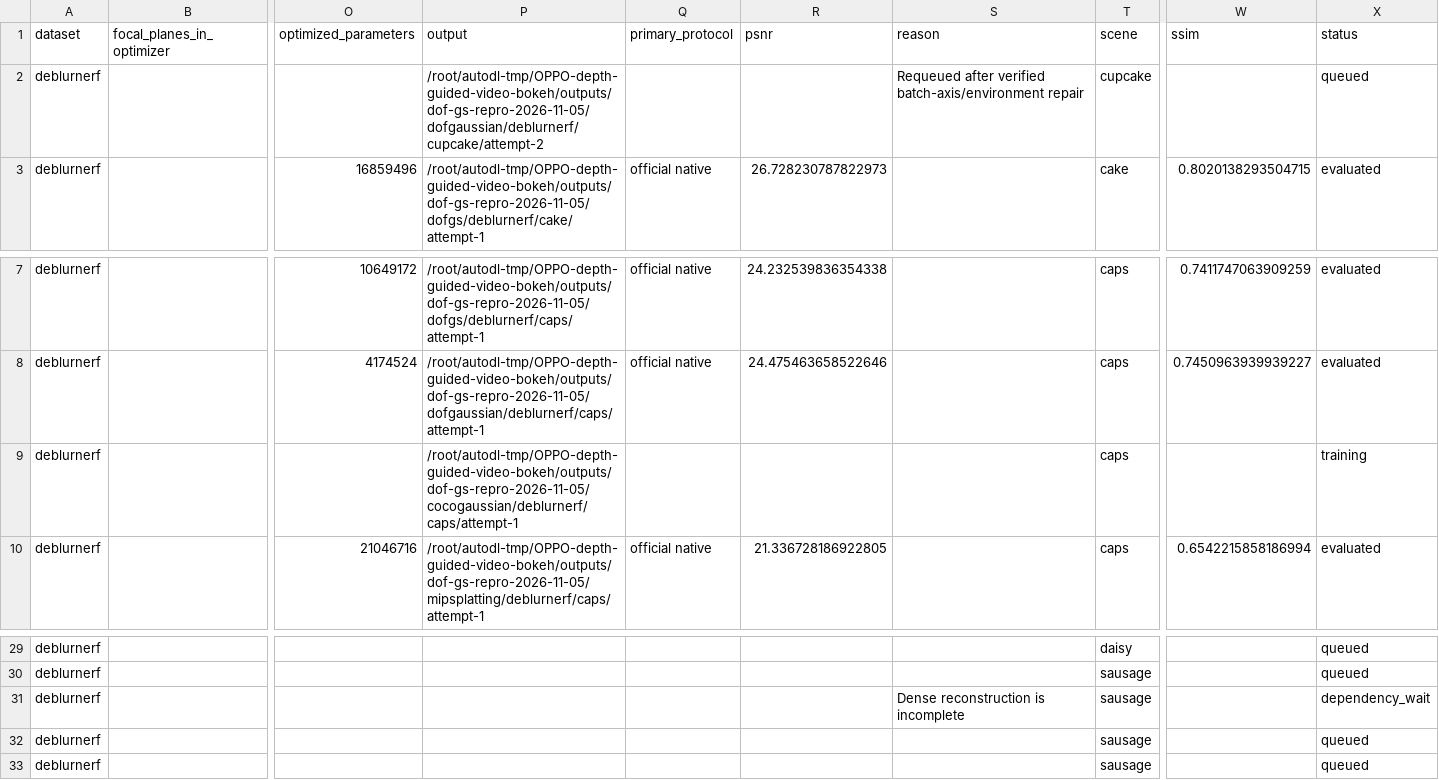
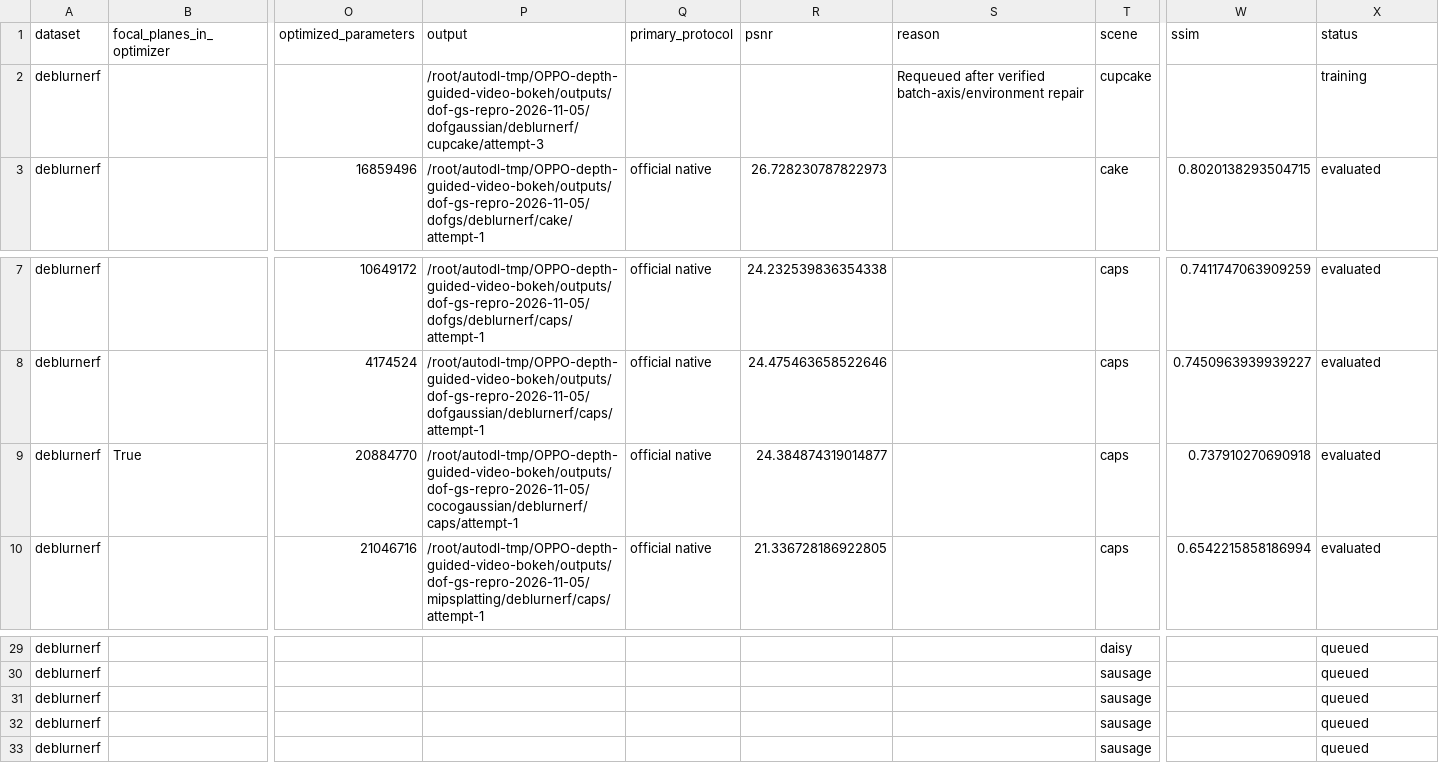
Before and after one commit to mengmcy1/OPPO-depth-guided-video-bokeh, a CSV file: 03_实验记录/records/dof-gs-repro-2026-11-05-round1-A-and-R0.csv, drawn as a sheet; only a part is shown, gaps mark what is left out; removed rows and columns are numbered as before the commit, all else as after; rows hold the shown columns only; the diff names each change by its address in the sheet, - before the commit and + after, or states it on an @@ line.

Commit message:
记录3DGS第一轮coco-caps-evaluated：实际完成场景与运行队列

```diff
--- a/03_实验记录/records/dof-gs-repro-2026-11-05-round1-A-and-R0.csv
+++ b/03_实验记录/records/dof-gs-repro-2026-11-05-round1-A-and-R0.csv
-P2 (output): /root/autodl-tmp/OPPO-depth-guided-video-bokeh/outputs/dof-gs-repro-2026-11-05/dofgaussian/deblurnerf/cupcake/attempt-2
+P2 (output): /root/autodl-tmp/OPPO-depth-guided-video-bokeh/outputs/dof-gs-repro-2026-11-05/dofgaussian/deblurnerf/cupcake/attempt-3
-X2 (status): queued
+X2 (status): training
-row 9: deblurnerf |  |  | /root/autodl-tmp/OPPO-depth-guided-video-bokeh/outputs/dof-gs-repro-2026-11-05/cocogaussian/deblurnerf/caps/attempt-1 |  |  |  | caps |  | training
+row 9: deblurnerf | True | 20884770 | /root/autodl-tmp/OPPO-depth-guided-video-bokeh/outputs/dof-gs-repro-2026-11-05/cocogaussian/deblurnerf/caps/attempt-1 | official native | 24.384874319014877 |  | caps | 0.737910270690918 | evaluated
-S31 (reason): Dense reconstruction is incomplete
+S31 (reason): (empty)
-X31 (status): dependency_wait
+X31 (status): queued
```
Also changed, not shown: 03_实验记录/records/dof-gs-repro-2026-11-05-round1-A-common-subset.csv, 03_实验记录/records/dof-gs-repro-2026-11-05-round1-averages.csv, 2 other files.
